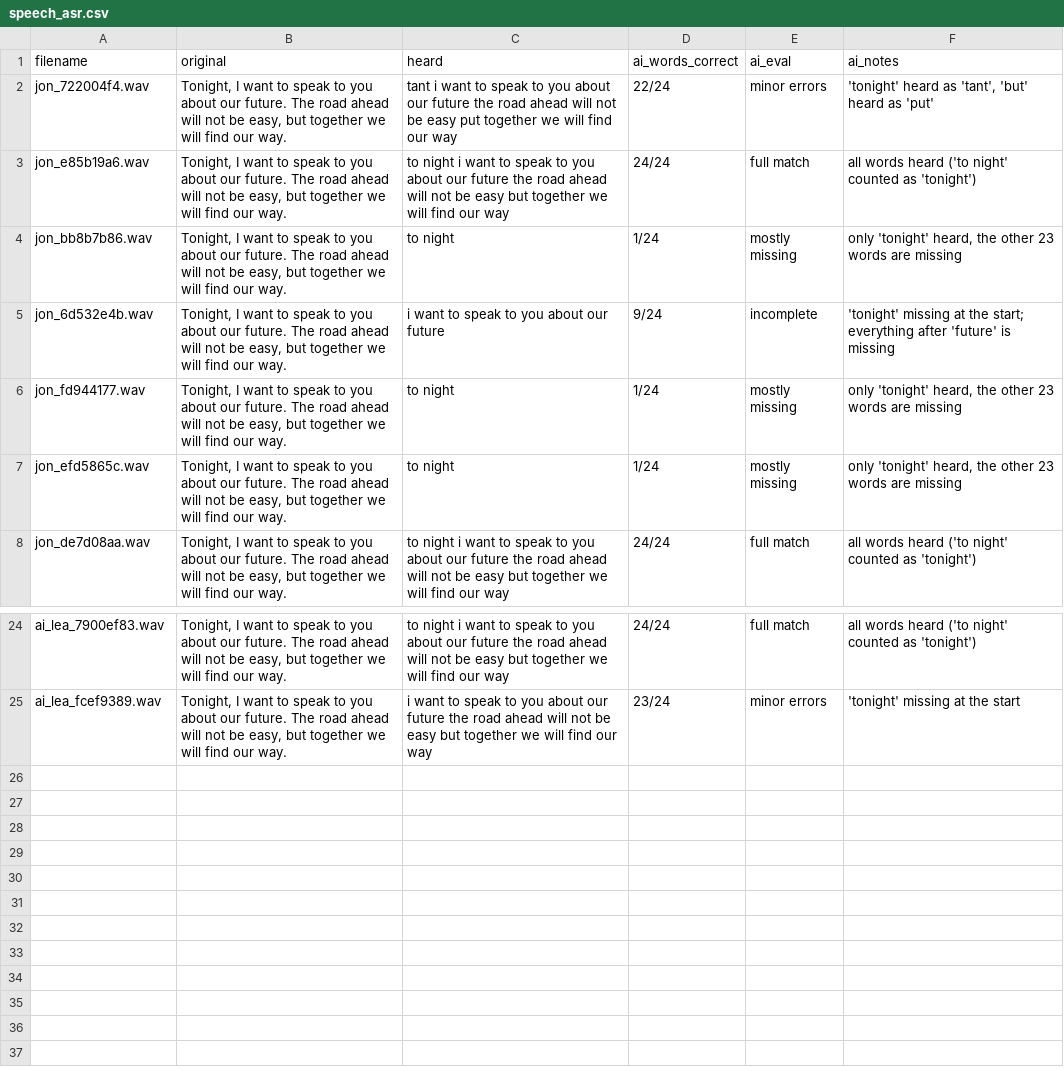
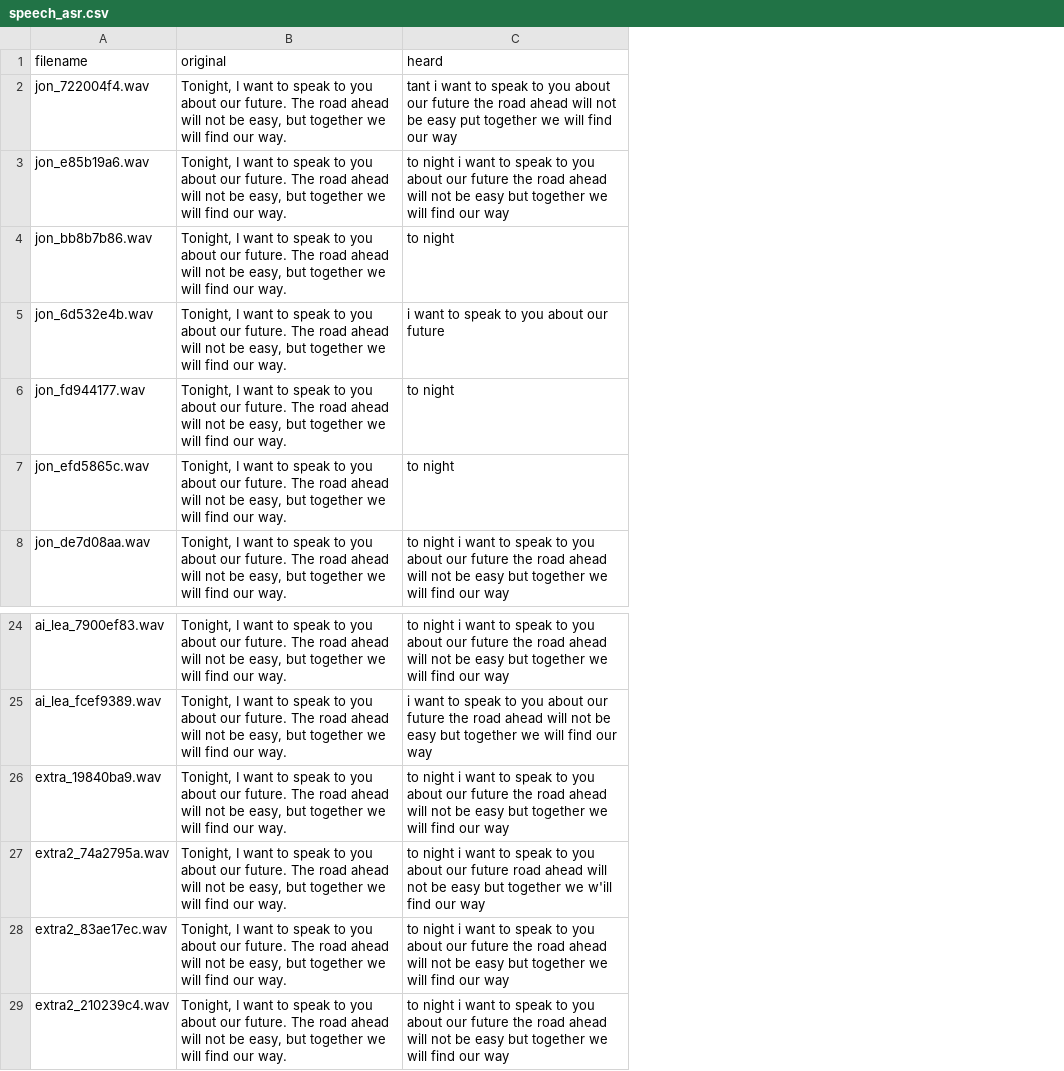
Before and after one commit to Vla4is/generation_parameters_impact_pe1, a CSV file: results/speech_asr.csv, drawn as a sheet; only a part is shown, gaps mark what is left out; removed rows and columns are numbered as before the commit, all else as after; the diff names each change by its address in the sheet, - before the commit and + after, or states it on an @@ line.

```diff
--- a/results/speech_asr.csv
+++ b/results/speech_asr.csv
-column D (ai_words_correct), rows 2-8: 22/24 | 24/24 | 1/24 | 9/24 | 1/24 | 1/24 | 24/24; rows 24-25: 24/24 | 23/24
-column E (ai_eval), rows 2-8: minor errors | full match | mostly missing | incomplete | mostly missing | mostly missing | full match; rows 24-25: full match | minor errors
-column F (ai_notes), rows 2-8: 'tonight' heard as 'tant', 'but' heard as 'put' | all words heard ('to night' counted as 'tonight') | only 'tonight' heard, the other 23 words are missing | 'tonight' missing at the start; everything after 'future' is missing | only 'tonight' heard, the other 23 words are missing | only 'tonight' heard, the other 23 words are missing | all words heard ('to night' counted as 'tonight'); rows 24-25: all words heard ('to night' counted as 'tonight') | 'tonight' missing at the start
+row 26: extra_19840ba9.wav | Tonight, I want to speak to you about our future. The road ahead will not be easy, but together we will find our way. | to night i want to speak to you about our future the road ahead will not be easy but together we will find our way
+row 27: extra2_74a2795a.wav | Tonight, I want to speak to you about our future. The road ahead will not be easy, but together we will find our way. | to night i want to speak to you about our future road ahead will not be easy but together we w'ill find our way
+row 28: extra2_83ae17ec.wav | Tonight, I want to speak to you about our future. The road ahead will not be easy, but together we will find our way. | to night i want to speak to you about our future the road ahead will not be easy but together we will find our way
+row 29: extra2_210239c4.wav | Tonight, I want to speak to you about our future. The road ahead will not be easy, but together we will find our way. | to night i want to speak to you about our future the road ahead will not be easy but together we will find our way
```
Also changed, not shown: results/images.csv, results/speech.csv, 6 other files.
